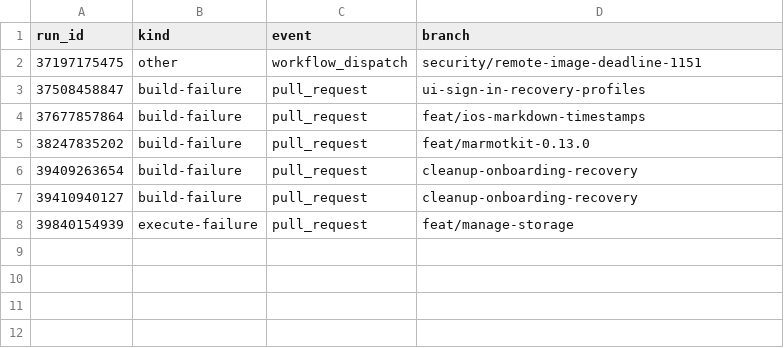
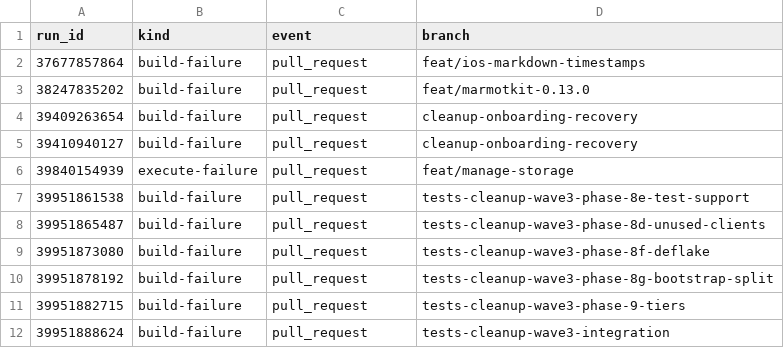
Before and after one commit to marmot-protocol/whitenoise-ios, a CSV file: docs/test-audit/data/ci-unattributed.csv, drawn as a sheet; removed rows and columns are numbered as before the commit, all else as after; the diff names each change by its address in the sheet, - before the commit and + after, or states it on an @@ line.

```diff
--- a/docs/test-audit/data/ci-unattributed.csv
+++ b/docs/test-audit/data/ci-unattributed.csv
-row 2: 37197175475 | other | workflow_dispatch | security/remote-image-deadline-1151
-row 3: 37508458847 | build-failure | pull_request | ui-sign-in-recovery-profiles
+row 7: 39951861538 | build-failure | pull_request | tests-cleanup-wave3-phase-8e-test-support
+row 8: 39951865487 | build-failure | pull_request | tests-cleanup-wave3-phase-8d-unused-clients
+row 9: 39951873080 | build-failure | pull_request | tests-cleanup-wave3-phase-8f-deflake
+row 10: 39951878192 | build-failure | pull_request | tests-cleanup-wave3-phase-8g-bootstrap-split
+row 11: 39951882715 | build-failure | pull_request | tests-cleanup-wave3-phase-9-tiers
+row 12: 39951888624 | build-failure | pull_request | tests-cleanup-wave3-integration
```
Also changed, not shown: docs/test-audit/data/ci-history.csv, docs/test-audit/data/ci-runs.csv, 12 other files.
